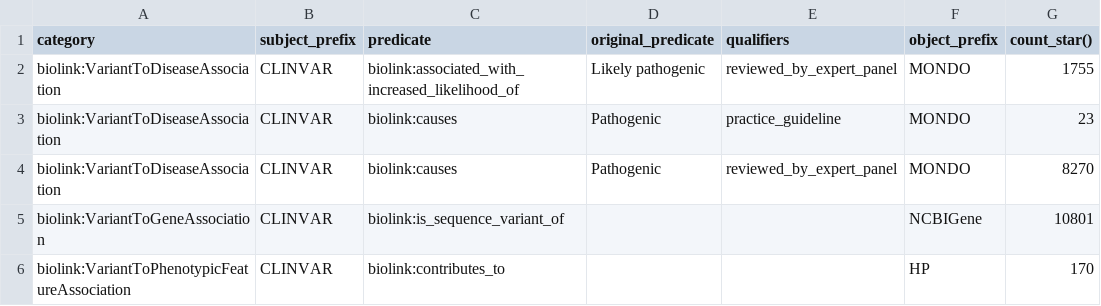
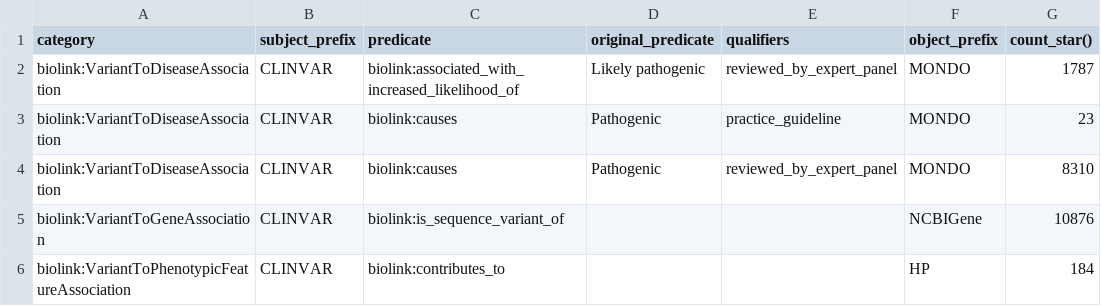
Before and after one commit to monarch-initiative/clinvar-ingest, a TSV file: docs/edges_report.tsv, drawn as a sheet.

```diff
--- a/docs/edges_report.tsv
+++ b/docs/edges_report.tsv
@@ -1,6 +1,6 @@
 category	subject_prefix	predicate	original_predicate	qualifiers	object_prefix	count_star()
-biolink:VariantToDiseaseAssociation	CLINVAR	biolink:associated_with_increased_likelihood_of	Likely pathogenic	reviewed_by_expert_panel	MONDO	1755
+biolink:VariantToDiseaseAssociation	CLINVAR	biolink:associated_with_increased_likelihood_of	Likely pathogenic	reviewed_by_expert_panel	MONDO	1787
 biolink:VariantToDiseaseAssociation	CLINVAR	biolink:causes	Pathogenic	practice_guideline	MONDO	23
-biolink:VariantToDiseaseAssociation	CLINVAR	biolink:causes	Pathogenic	reviewed_by_expert_panel	MONDO	8270
-biolink:VariantToGeneAssociation	CLINVAR	biolink:is_sequence_variant_of			NCBIGene	10801
-biolink:VariantToPhenotypicFeatureAssociation	CLINVAR	biolink:contributes_to			HP	170
+biolink:VariantToDiseaseAssociation	CLINVAR	biolink:causes	Pathogenic	reviewed_by_expert_panel	MONDO	8310
+biolink:VariantToGeneAssociation	CLINVAR	biolink:is_sequence_variant_of			NCBIGene	10876
+biolink:VariantToPhenotypicFeatureAssociation	CLINVAR	biolink:contributes_to			HP	184
```
Also changed, not shown: 5 other files.
